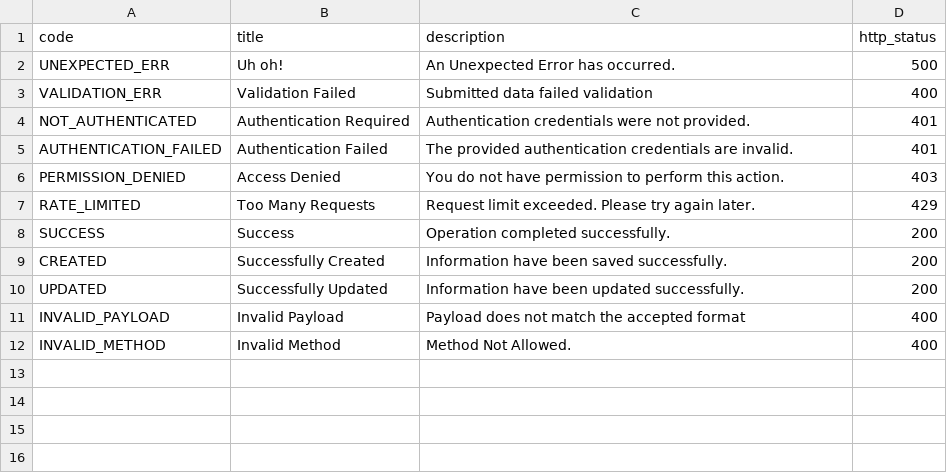
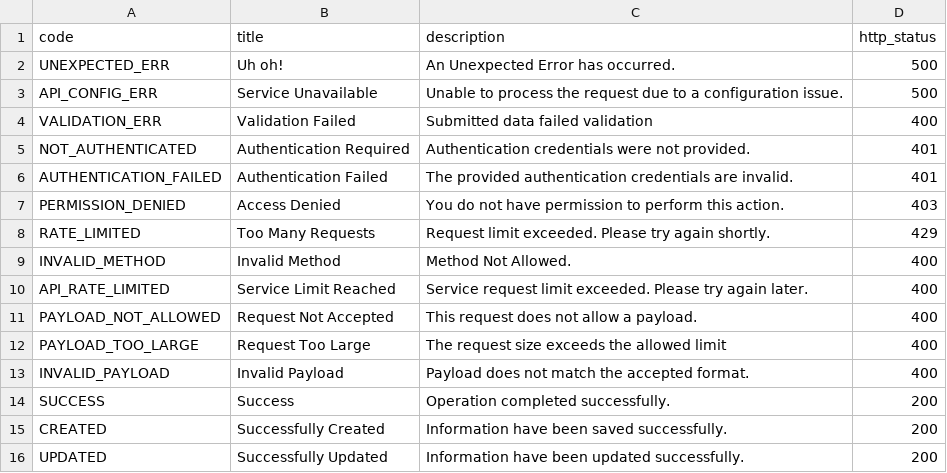
Before and after one commit to P-Sudhakar-tech/django-mindoff, a CSV file: build/django_mindoff/components/managers/resources/responses.csv, drawn as a sheet.

```diff
--- a/build/django_mindoff/components/managers/resources/responses.csv
+++ b/build/django_mindoff/components/managers/resources/responses.csv
@@ -2,2 +2,3 @@ code,title,description,http_status
 UNEXPECTED_ERR,Uh oh!,An Unexpected Error has occurred.,500
+API_CONFIG_ERR,Service Unavailable,Unable to process the request due to a configuration issue.,500
 VALIDATION_ERR,Validation Failed,Submitted data failed validation,400
@@ -6,3 +7,8 @@ AUTHENTICATION_FAILED,Authentication Failed,The provided authentication credenti
 PERMISSION_DENIED,Access Denied,You do not have permission to perform this action.,403
-RATE_LIMITED,Too Many Requests,Request limit exceeded. Please try again later.,429
+RATE_LIMITED,Too Many Requests,Request limit exceeded. Please try again shortly.,429
+INVALID_METHOD,Invalid Method,Method Not Allowed.,400
+API_RATE_LIMITED,Service Limit Reached,Service request limit exceeded. Please try again later.,400
+PAYLOAD_NOT_ALLOWED,Request Not Accepted,This request does not allow a payload.,400
+PAYLOAD_TOO_LARGE,Request Too Large,The request size exceeds the allowed limit,400
+INVALID_PAYLOAD,Invalid Payload,Payload does not match the accepted format.,400
 SUCCESS,Success,Operation completed successfully.,200
@@ -10,3 +16 @@ CREATED,Successfully Created,Information have been saved successfully.,200
 UPDATED,Successfully Updated,Information have been updated successfully.,200
-INVALID_PAYLOAD,Invalid Payload,Payload does not match the accepted format,400
-INVALID_METHOD,Invalid Method,Method Not Allowed.,400
```
Also changed, not shown: 40 other files.
